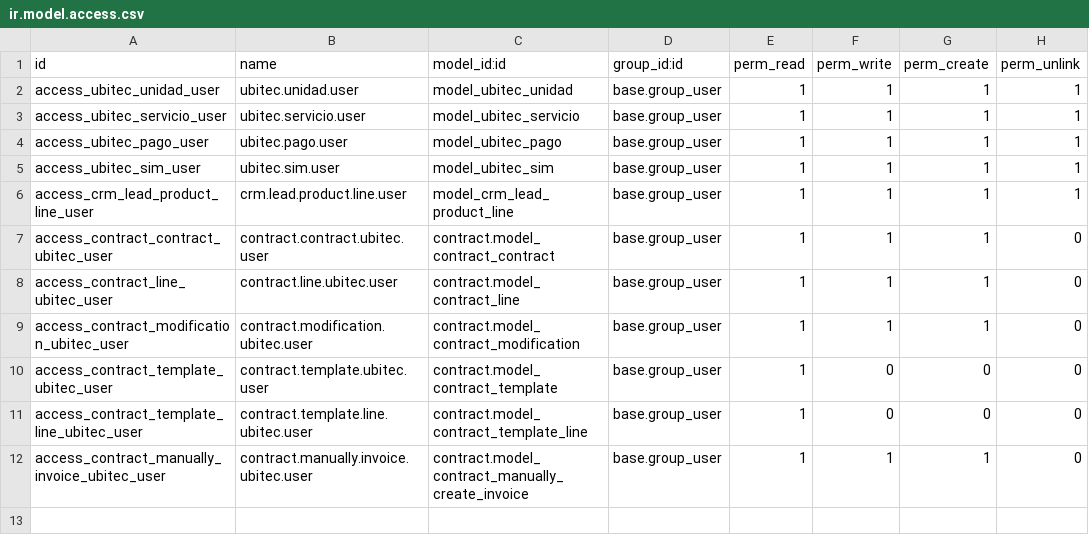
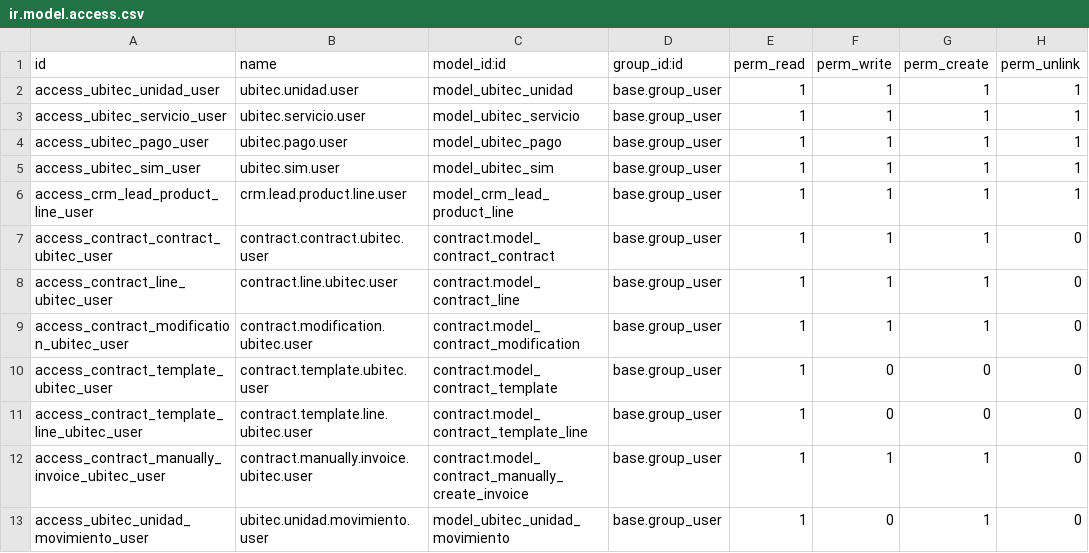
Before and after one commit to RicardoZavala12/odoo_ubitec, a CSV file: addons/ubitec_clientes/security/ir.model.access.csv, drawn as a sheet.

```diff
--- a/addons/ubitec_clientes/security/ir.model.access.csv
+++ b/addons/ubitec_clientes/security/ir.model.access.csv
@@ -12 +12,2 @@ access_contract_template_line_ubitec_user,contract.template.line.ubitec.user,con
 access_contract_manually_invoice_ubitec_user,contract.manually.invoice.ubitec.user,contract.model_contract_manually_create_invoice,base.group_user,1,1,1,0
+access_ubitec_unidad_movimiento_user,ubitec.unidad.movimiento.user,model_ubitec_unidad_movimiento,base.group_user,1,0,1,0
```
Also changed, not shown: 6 other files.
